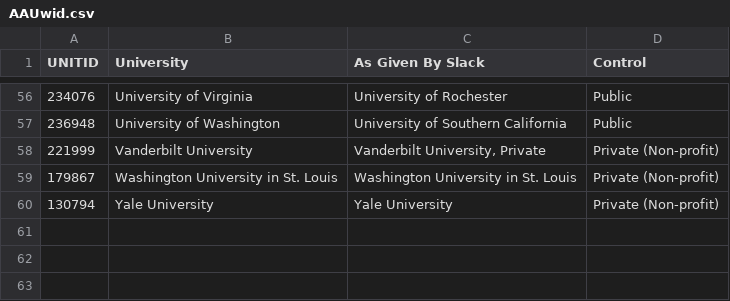
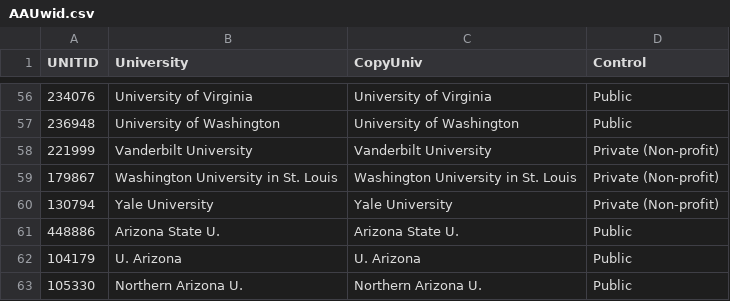
Before and after one commit to CGDeer/HERD_Analysis, a CSV file: Data/UnitIDs_and_Groups/AAUwid.csv, drawn as a sheet; only a part is shown, gaps mark what is left out; the diff covers the shown part only.

```diff
--- a/Data/UnitIDs_and_Groups/AAUwid.csv
+++ b/Data/UnitIDs_and_Groups/AAUwid.csv
@@ -1 +1 @@
-UNITID,University,As Given By Slack,Control
+UNITID,University,CopyUniv,Control
@@ -56,5 +56,8 @@ UNITID,University,As Given By Slack,Control
-234076,University of Virginia,University of Rochester, Public
-236948,University of Washington,University of Southern California, Public
-221999,Vanderbilt University,"Vanderbilt University, Private", Private (Non-profit)
+234076,University of Virginia,University of Virginia, Public
+236948,University of Washington,University of Washington, Public
+221999,Vanderbilt University,Vanderbilt University, Private (Non-profit)
 179867,Washington University in St. Louis,Washington University in St. Louis, Private (Non-profit)
 130794,Yale University,Yale University, Private (Non-profit)
+448886,Arizona State U.,Arizona State U.,Public
+104179,U. Arizona,U. Arizona,Public
+105330,Northern Arizona U.,Northern Arizona U.,Public
```
Also changed, not shown: 54 edited cells elsewhere in this file, Data/UnitIDs_and_Groups/ABOR_Peers_ASU_UA_NAUwid.csv, Data/UnitIDs_and_Groups/R1wid.csv, 3 other files.
